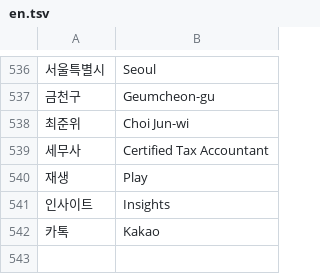
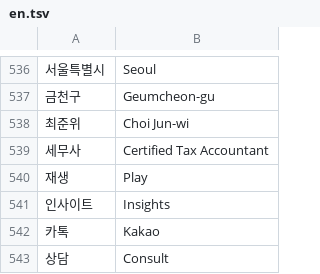
Before and after one commit to junwi-choi/web-page, a TSV file: i18n/en.tsv, drawn as a sheet; only a part is shown, gaps mark what is left out; the diff names each change by its address in the sheet, - before the commit and + after, or states it on an @@ line.

```diff
--- a/i18n/en.tsv
+++ b/i18n/en.tsv
+row 543: 상담 | Consult
```
Also changed, not shown: i18n/zh.tsv, 3 other files.
